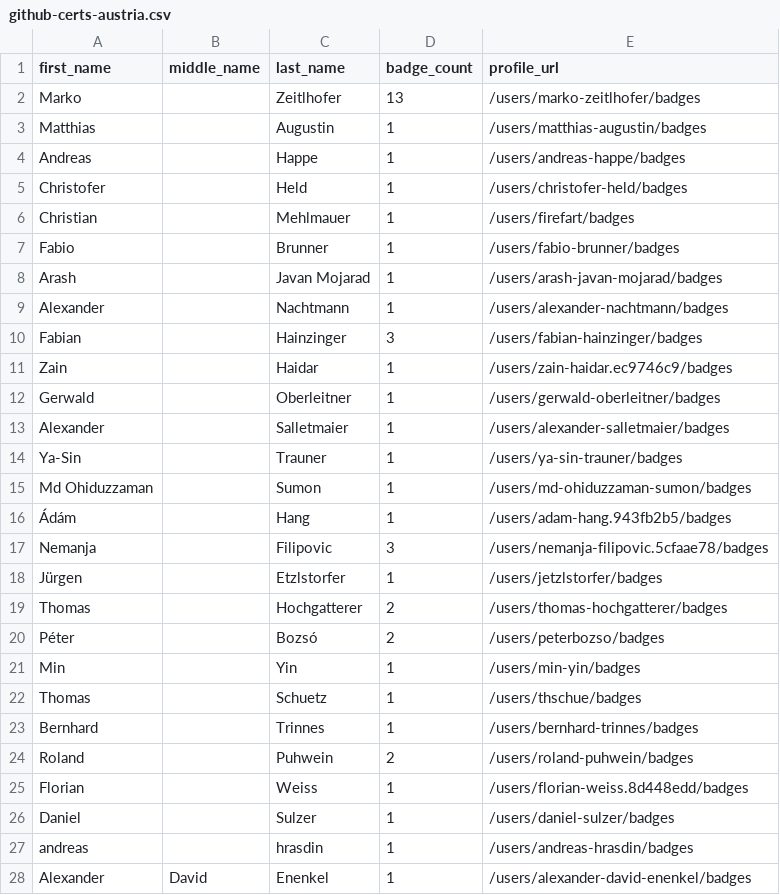
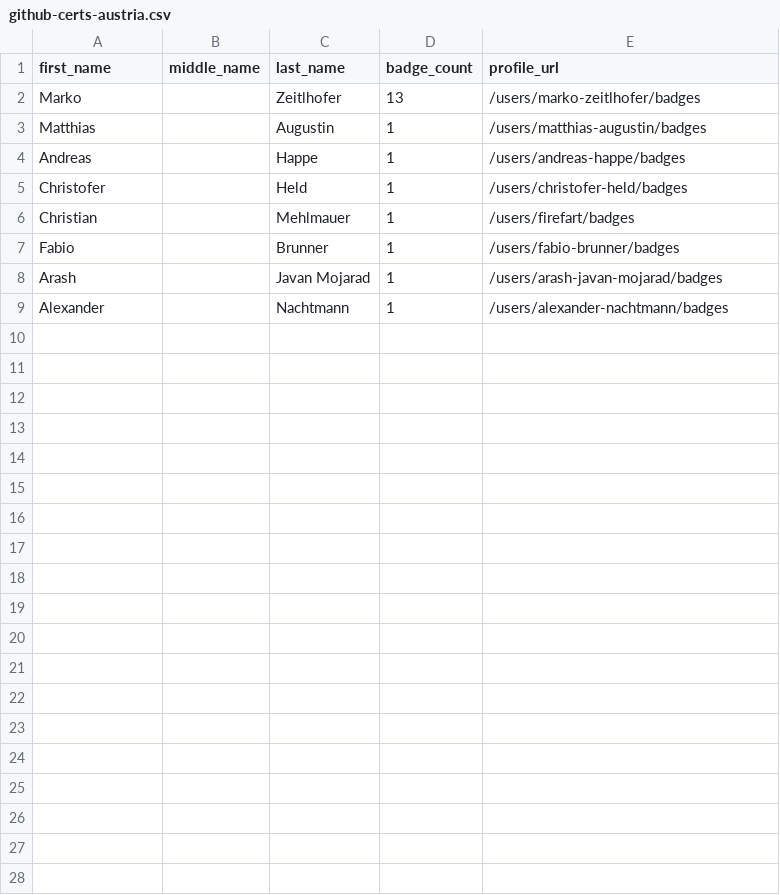
Before and after one commit to Joas707/github-certification-ranking-fork, a CSV file: datasource/github-certs-austria.csv, drawn as a sheet; only a part is shown; the diff covers the shown part only.

```diff
--- a/datasource/github-certs-austria.csv
+++ b/datasource/github-certs-austria.csv
@@ -9,20 +9 @@ Arash,,Javan Mojarad,1,/users/arash-javan-mojarad/badges
 Alexander,,Nachtmann,1,/users/alexander-nachtmann/badges
-Fabian,,Hainzinger,3,/users/fabian-hainzinger/badges
-Zain,,Haidar,1,/users/zain-haidar.ec9746c9/badges
-Gerwald,,Oberleitner,1,/users/gerwald-oberleitner/badges
-Alexander,,Salletmaier,1,/users/alexander-salletmaier/badges
-Ya-Sin,,Trauner,1,/users/ya-sin-trauner/badges
-Md Ohiduzzaman,,Sumon,1,/users/md-ohiduzzaman-sumon/badges
-Ádám,,Hang,1,/users/adam-hang.943fb2b5/badges
-Nemanja,,Filipovic,3,/users/nemanja-filipovic.5cfaae78/badges
-Jürgen,,Etzlstorfer,1,/users/jetzlstorfer/badges
-Thomas,,Hochgatterer,2,/users/thomas-hochgatterer/badges
-Péter,,Bozsó,2,/users/peterbozso/badges
-Min,,Yin,1,/users/min-yin/badges
-Thomas,,Schuetz,1,/users/thschue/badges
-Bernhard,,Trinnes,1,/users/bernhard-trinnes/badges
-Roland,,Puhwein,2,/users/roland-puhwein/badges
-Florian,,Weiss,1,/users/florian-weiss.8d448edd/badges
-Daniel,,Sulzer,1,/users/daniel-sulzer/badges
-andreas,,hrasdin,1,/users/andreas-hrasdin/badges
-Alexander,David,Enenkel,1,/users/alexander-david-enenkel/badges
```
Also changed, not shown: 19 removed rows elsewhere in this file, datasource/github-certs-canada.csv, datasource/github-certs-ecuador.csv, 34 other files.
